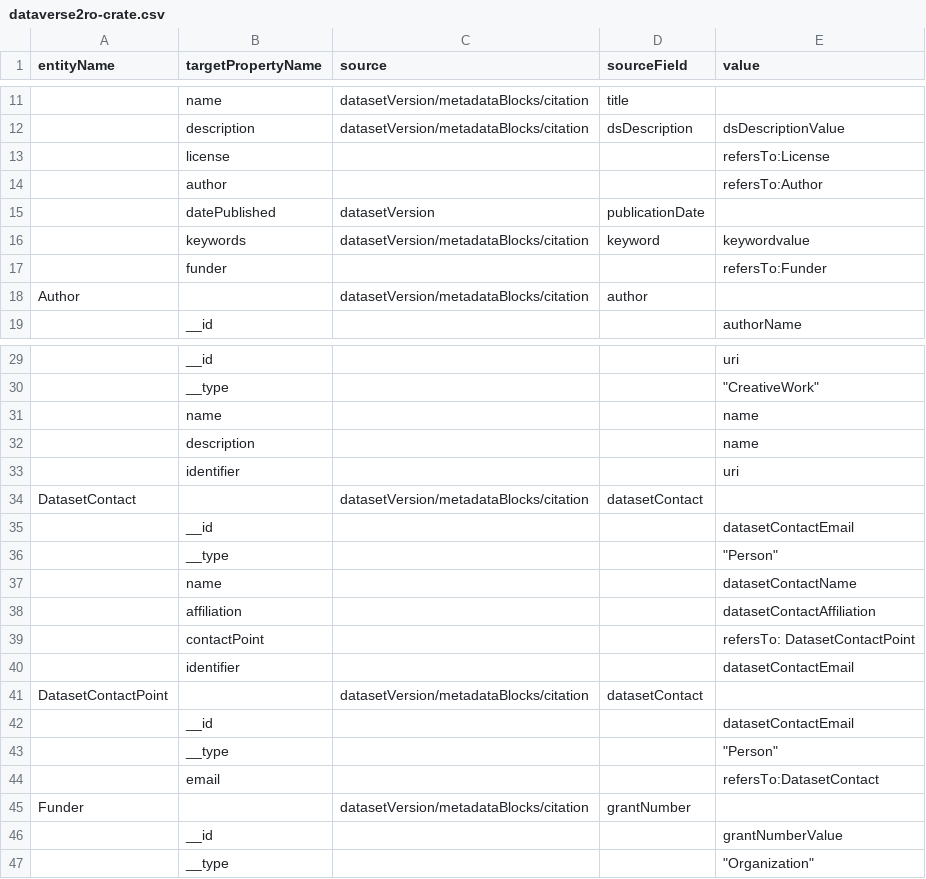
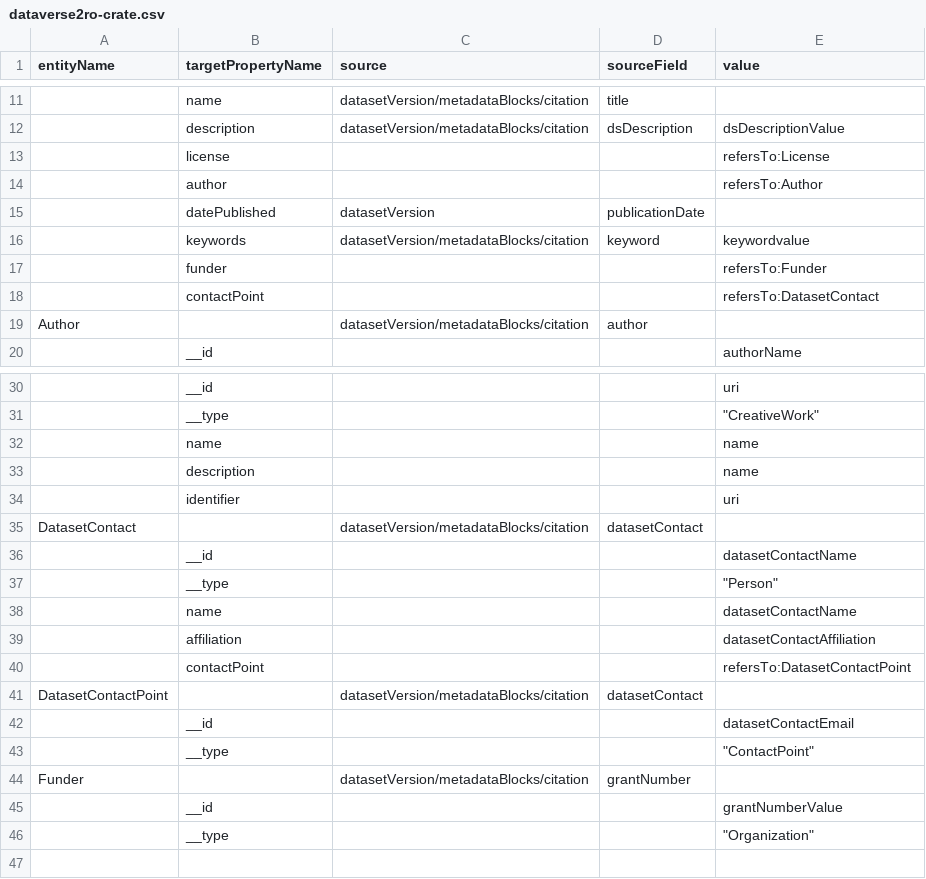
Before and after one commit to gdcc/exporter-ro-crate, a CSV file: dataverse2ro-crate.csv, drawn as a sheet; only a part is shown, gaps mark what is left out; removed rows and columns are numbered as before the commit, all else as after; the diff names each change by its address in the sheet, - before the commit and + after, or states it on an @@ line.

Commit message:
fix Contact Point

```diff
--- a/dataverse2ro-crate.csv
+++ b/dataverse2ro-crate.csv
+row 18:  | contactPoint |  |  | refersTo:DatasetContact
-E36 (value): datasetContactEmail
+E36 (value): datasetContactName
-E40 (value): refersTo: DatasetContactPoint
+E40 (value): refersTo:DatasetContactPoint
-row 40:  | identifier |  |  | datasetContactEmail
-E43 (value): "Person"
+E43 (value): "ContactPoint"
-row 44:  | email |  |  | refersTo:DatasetContact
```
